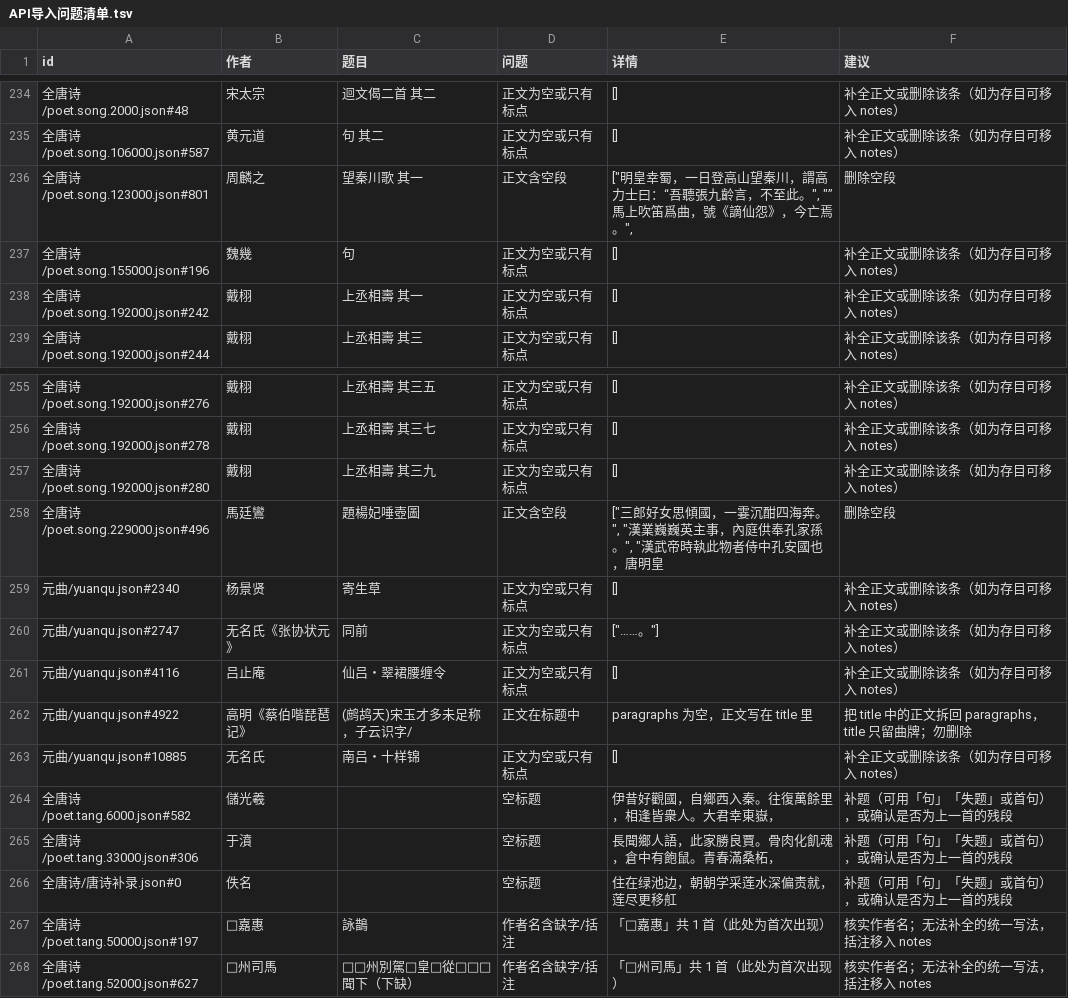
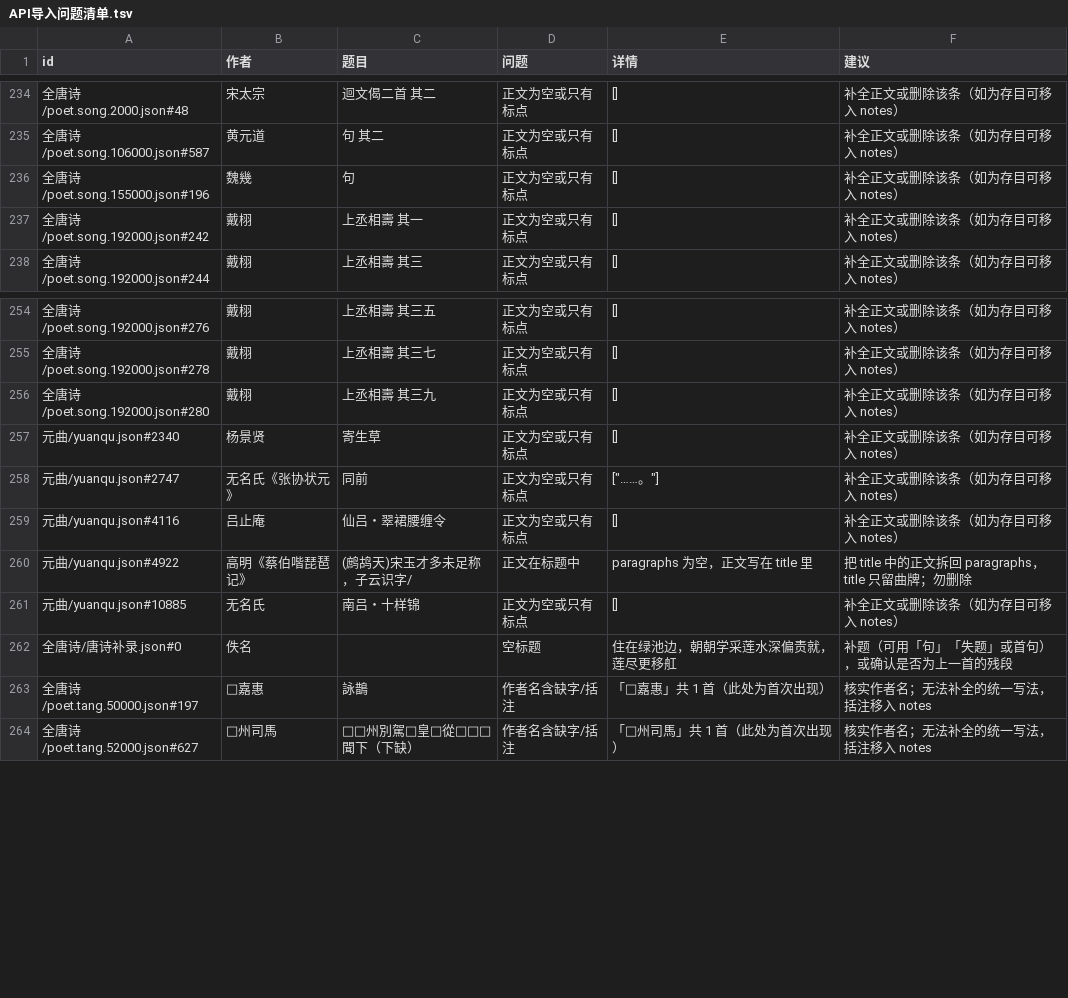
Before and after one commit to palemoky/chinese-poetry, a TSV file: docs/API导入问题清单.tsv, drawn as a sheet; only a part is shown, gaps mark what is left out; the diff names each change by its address in the sheet, - before the commit and + after, or states it on an @@ line.

```diff
--- a/docs/API导入问题清单.tsv
+++ b/docs/API导入问题清单.tsv
-row 236: 全唐诗/poet.song.123000.json#801 | 周麟之 | 望秦川歌 其一 | 正文含空段 | ["明皇幸蜀，一日登高山望秦川，謂高力士曰：“吾聽張九齡言，不至此。", "”馬上吹笛爲曲，號《謫仙怨》，今亡焉。", | 删除空段
-row 258: 全唐诗/poet.song.229000.json#496 | 馬廷鸞 | 題楊妃唾壺圖 | 正文含空段 | ["三郎好女思傾國，一霎沉酣四海奔。", "漢業巍巍英主事，內庭供奉孔家孫。", "漢武帝時執此物者侍中孔安國也，唐明皇 | 删除空段
-row 264: 全唐诗/poet.tang.6000.json#582 | 儲光羲 |  | 空标题 | 伊昔好觀國，自鄉西入秦。往復萬餘里，相逢皆衆人。大君幸東嶽， | 补题（可用「句」「失题」或首句），或确认是否为上一首的残段
-row 265: 全唐诗/poet.tang.33000.json#306 | 于濆 |  | 空标题 | 長聞鄉人語，此家勝良賈。骨肉化飢魂，倉中有飽鼠。青春滿桑柘， | 补题（可用「句」「失题」或首句），或确认是否为上一首的残段
```
Also changed, not shown: 6 other files.
